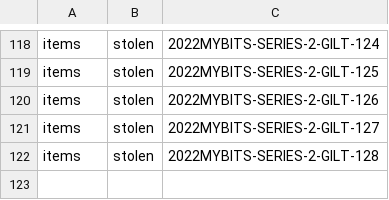
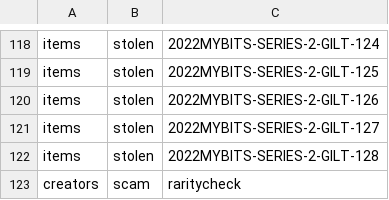
Before and after one commit to RaghavSood/collectibles, a CSV file: storage/sqlite/migrations/seeds/flags.csv, drawn as a sheet; only a part is shown, gaps mark what is left out.

Commit message:
seeds: apply scam tag to RC

```diff
--- a/storage/sqlite/migrations/seeds/flags.csv
+++ b/storage/sqlite/migrations/seeds/flags.csv
@@ -122 +122,2 @@ items,stolen,2022MYBITS-SERIES-2-GILT-127
 items,stolen,2022MYBITS-SERIES-2-GILT-128
+creators,scam,raritycheck
```
